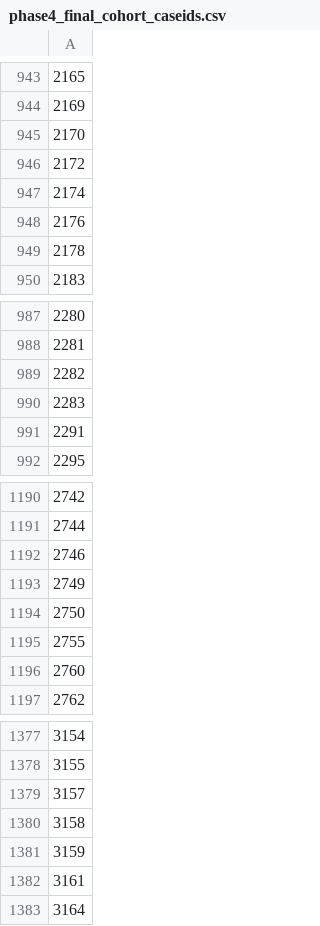
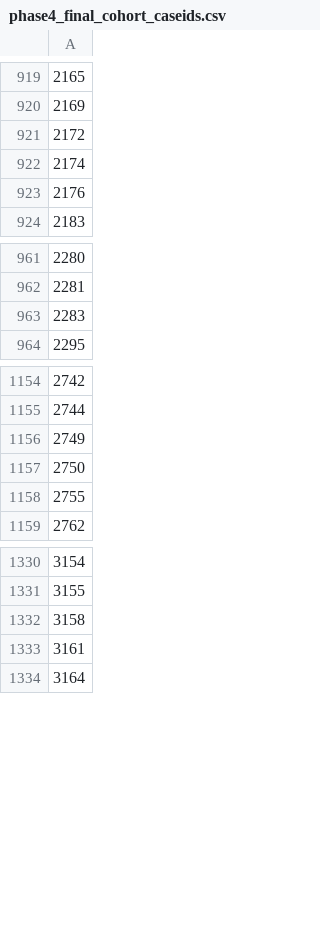
Before and after one commit to iam-felps/cpi-vitaldb, a CSV file: results/phase4_final_cohort_caseids.csv, drawn as a sheet; only a part is shown, gaps mark what is left out; removed rows and columns are numbered as before the commit, all else as after; the diff covers the shown part only; the diff names each change by its address in the sheet, - before the commit and + after, or states it on an @@ line.

```diff
--- a/results/phase4_final_cohort_caseids.csv
+++ b/results/phase4_final_cohort_caseids.csv
-row 945: 2170
-row 949: 2178
-row 989: 2282
-row 991: 2291
-row 1192: 2746
-row 1196: 2760
-row 1379: 3157
-row 1381: 3159
```
Also changed, not shown: 10 added rows, 98 removed rows and 1 edited cell elsewhere in this file, results/phase4_events_emg35.csv, results/phase4_events_emg40.csv, 6 other files.
